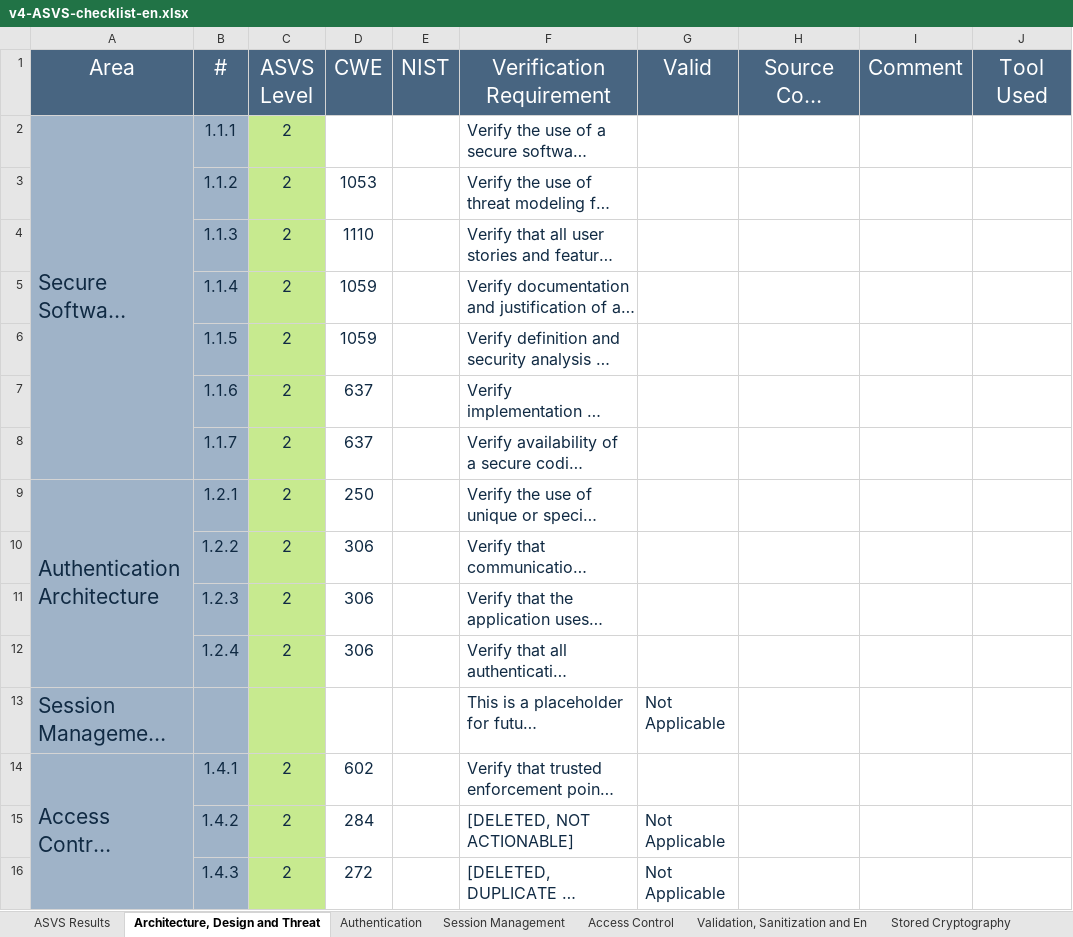
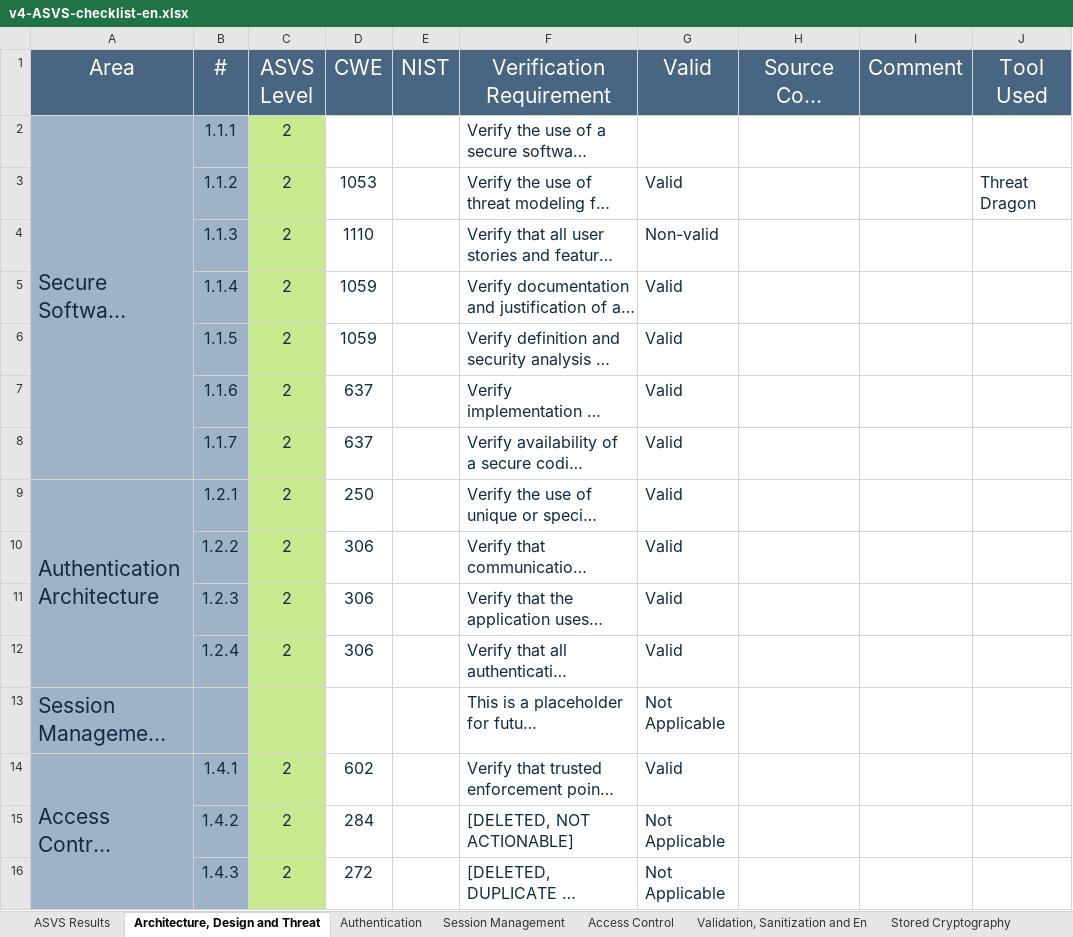
Before and after one commit to JoaoVeiga-afk/desofs2025_wed_pbs_1, an Excel workbook: Deliverables/fase1/v4-ASVS-checklist-en.xlsx, sheet Architecture, Design and Threat, drawn as a sheet; only a part is shown; long unchanged cells end in …; values as stored, in another font and other column widths than the file's, no borders; the diff covers the shown part only; the diff names each change by its address in the sheet, - before the commit and + after, or states it on an @@ line.

Commit message:
Done ASVS checklist for the requirement and architecture phase

```diff
--- a/Deliverables/fase1/v4-ASVS-checklist-en.xlsx (sheet Architecture, Design and Threat)
+++ b/Deliverables/fase1/v4-ASVS-checklist-en.xlsx (sheet Architecture, Design and Threat)
-G3 (Valid): (empty)
+G3 (Valid): Valid
-J3 (Tool Used): (empty)
+J3 (Tool Used): Threat Dragon
-G4 (Valid): (empty)
+G4 (Valid): Non-valid
-G5:G12 (Valid): (empty)
+G5:G12 (Valid): Valid
-G14 (Valid): (empty)
+G14 (Valid): Valid
```
Also changed, not shown: 21 edited cells elsewhere in this sheet, sheet ASVS Results, charts or pictures.
